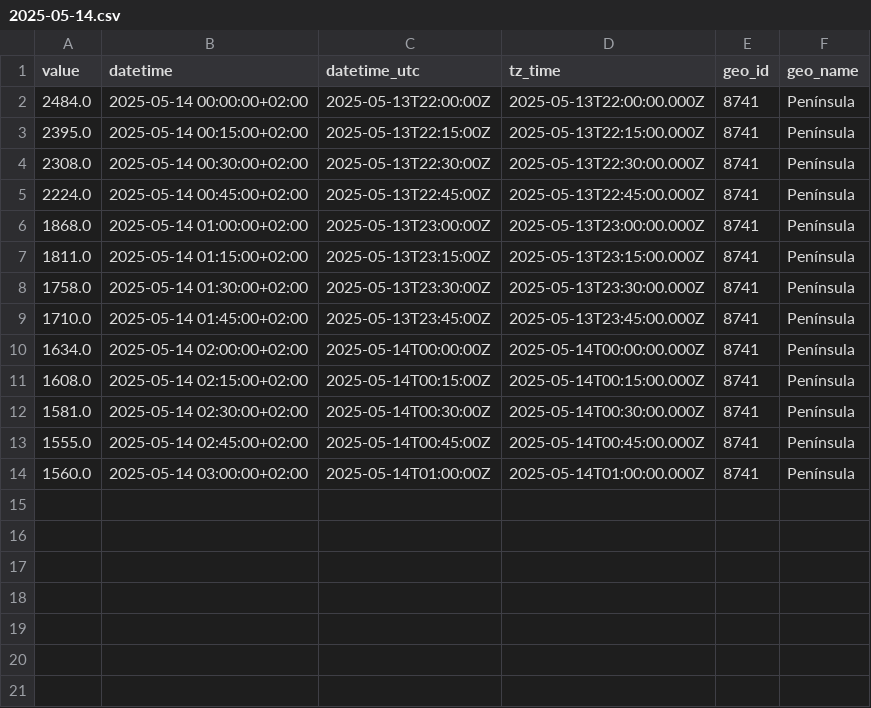
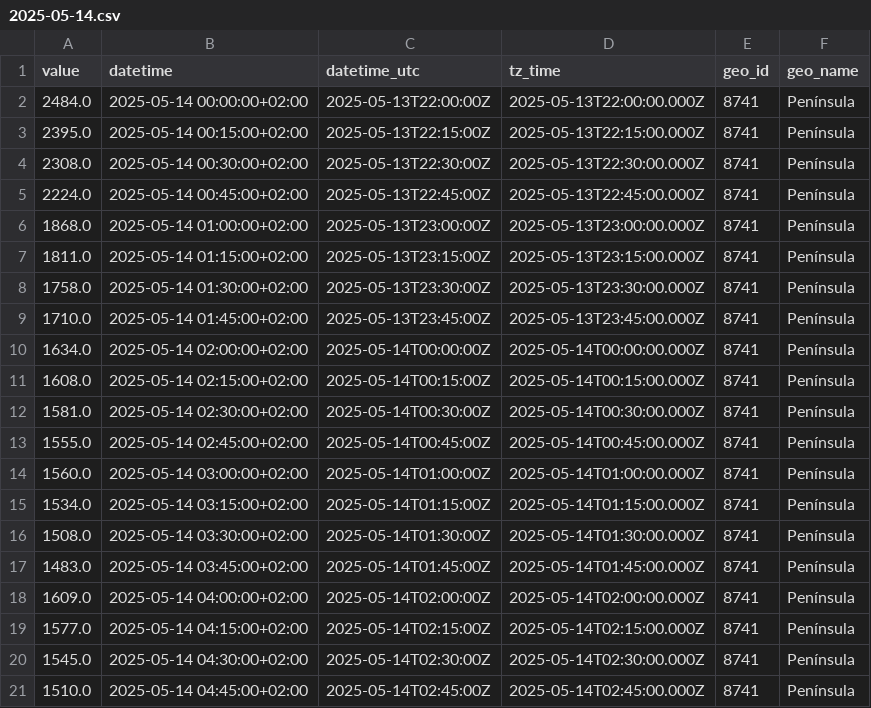
Before and after one commit to Amir-Torbati/15min_solar_generation_Spain, a CSV file: data/2025-05-14.csv, drawn as a sheet.

```diff
--- a/data/2025-05-14.csv
+++ b/data/2025-05-14.csv
@@ -14 +14,8 @@ value,datetime,datetime_utc,tz_time,geo_id,geo_name
 1560.0,2025-05-14 03:00:00+02:00,2025-05-14T01:00:00Z,2025-05-14T01:00:00.000Z,8741,Península
+1534.0,2025-05-14 03:15:00+02:00,2025-05-14T01:15:00Z,2025-05-14T01:15:00.000Z,8741,Península
+1508.0,2025-05-14 03:30:00+02:00,2025-05-14T01:30:00Z,2025-05-14T01:30:00.000Z,8741,Península
+1483.0,2025-05-14 03:45:00+02:00,2025-05-14T01:45:00Z,2025-05-14T01:45:00.000Z,8741,Península
+1609.0,2025-05-14 04:00:00+02:00,2025-05-14T02:00:00Z,2025-05-14T02:00:00.000Z,8741,Península
+1577.0,2025-05-14 04:15:00+02:00,2025-05-14T02:15:00Z,2025-05-14T02:15:00.000Z,8741,Península
+1545.0,2025-05-14 04:30:00+02:00,2025-05-14T02:30:00Z,2025-05-14T02:30:00.000Z,8741,Península
+1510.0,2025-05-14 04:45:00+02:00,2025-05-14T02:45:00Z,2025-05-14T02:45:00.000Z,8741,Península
```
